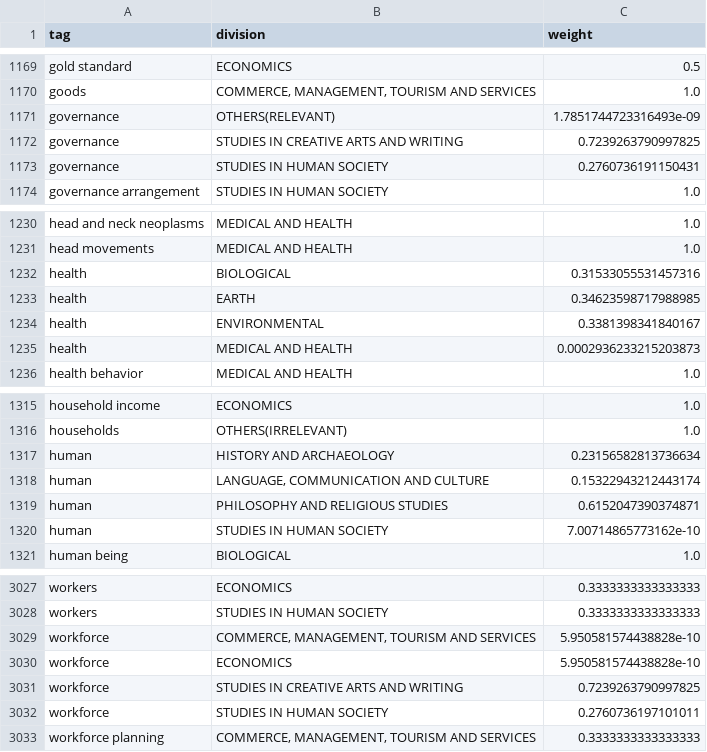
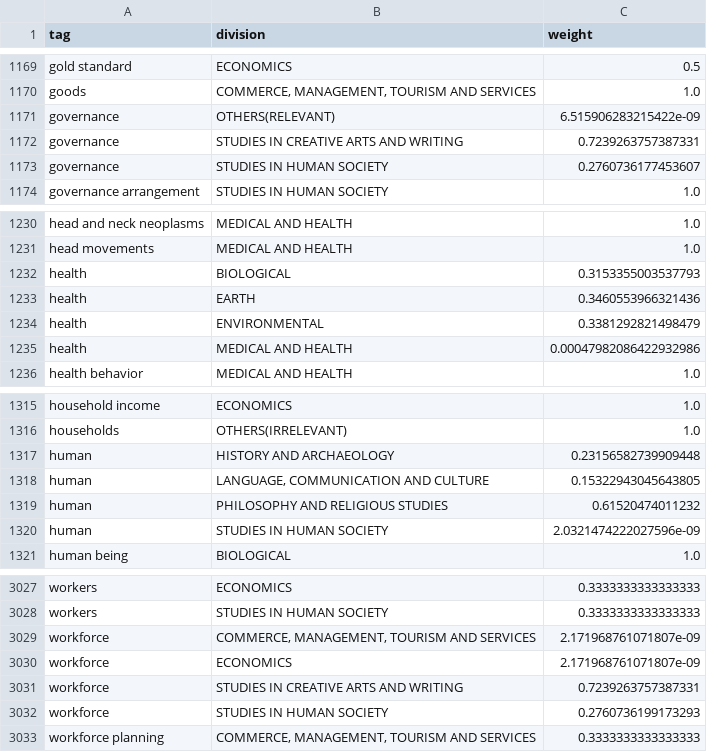
Before and after one commit to PipelineBot01/TendersPlus, a CSV file: matcher/researcher/assets/tag_division_map.csv, drawn as a sheet; only a part is shown, gaps mark what is left out; the diff covers the shown part only.

Commit message:
fix

```diff
--- a/matcher/researcher/assets/tag_division_map.csv
+++ b/matcher/researcher/assets/tag_division_map.csv
@@ -1170,5 +1170,5 @@ gold standard,ECONOMICS,0.5
 goods,"COMMERCE, MANAGEMENT, TOURISM AND SERVICES",1.0
-governance,OTHERS(RELEVANT),1.7851744723316493e-09
-governance,STUDIES IN CREATIVE ARTS AND WRITING,0.7239263790997825
-governance,STUDIES IN HUMAN SOCIETY,0.2760736191150431
+governance,OTHERS(RELEVANT),6.515906283215422e-09
+governance,STUDIES IN CREATIVE ARTS AND WRITING,0.7239263757387331
+governance,STUDIES IN HUMAN SOCIETY,0.2760736177453607
 governance arrangement,STUDIES IN HUMAN SOCIETY,1.0
@@ -1231,6 +1231,6 @@ head and neck neoplasms,MEDICAL AND HEALTH,1.0
 head movements,MEDICAL AND HEALTH,1.0
-health,BIOLOGICAL,0.31533055531457316
-health,EARTH,0.34623598717988985
-health,ENVIRONMENTAL,0.3381398341840167
-health,MEDICAL AND HEALTH,0.0002936233215203873
+health,BIOLOGICAL,0.3153355003537793
+health,EARTH,0.3460553966321436
+health,ENVIRONMENTAL,0.3381292821498479
+health,MEDICAL AND HEALTH,0.00047982086422932986
 health behavior,MEDICAL AND HEALTH,1.0
@@ -1316,6 +1316,6 @@ household income,ECONOMICS,1.0
 households,OTHERS(IRRELEVANT),1.0
-human,HISTORY AND ARCHAEOLOGY,0.23156582813736634
-human,"LANGUAGE, COMMUNICATION AND CULTURE",0.15322943212443174
-human,PHILOSOPHY AND RELIGIOUS STUDIES,0.6152047390374871
-human,STUDIES IN HUMAN SOCIETY,7.00714865773162e-10
+human,HISTORY AND ARCHAEOLOGY,0.23156582739909448
+human,"LANGUAGE, COMMUNICATION AND CULTURE",0.15322943045643805
+human,PHILOSOPHY AND RELIGIOUS STUDIES,0.61520474011232
+human,STUDIES IN HUMAN SOCIETY,2.0321474222027596e-09
 human being,BIOLOGICAL,1.0
@@ -3028,6 +3028,6 @@ workers,ECONOMICS,0.3333333333333333
 workers,STUDIES IN HUMAN SOCIETY,0.3333333333333333
-workforce,"COMMERCE, MANAGEMENT, TOURISM AND SERVICES",5.950581574438828e-10
-workforce,ECONOMICS,5.950581574438828e-10
-workforce,STUDIES IN CREATIVE ARTS AND WRITING,0.7239263790997825
-workforce,STUDIES IN HUMAN SOCIETY,0.2760736197101011
+workforce,"COMMERCE, MANAGEMENT, TOURISM AND SERVICES",2.171968761071807e-09
+workforce,ECONOMICS,2.171968761071807e-09
+workforce,STUDIES IN CREATIVE ARTS AND WRITING,0.7239263757387331
+workforce,STUDIES IN HUMAN SOCIETY,0.2760736199173293
 workforce planning,"COMMERCE, MANAGEMENT, TOURISM AND SERVICES",0.3333333333333333
```
Also changed, not shown: 20 edited cells elsewhere in this file.
